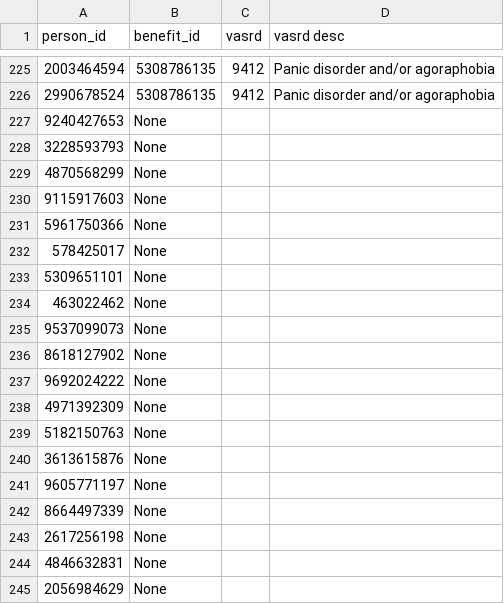
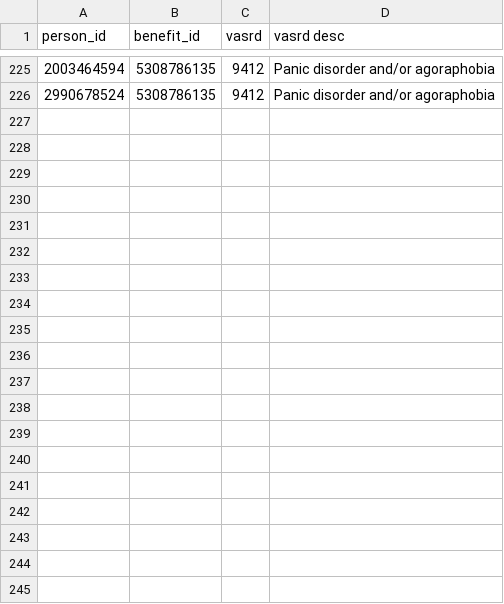
Before and after one commit to amida-tech/profiles-data, a CSV file: test-data-generator/benefits_table.csv, drawn as a sheet; only a part is shown, gaps mark what is left out; the diff covers the shown part only.

Commit message:
Update benefits_table.csv

```diff
--- a/test-data-generator/benefits_table.csv
+++ b/test-data-generator/benefits_table.csv
@@ -226,20 +226 @@ person_id,benefit_id,vasrd,vasrd desc
 2990678524,5308786135,9412,Panic disorder and/or agoraphobia
-9240427653,None,,
-3228593793,None,,
-4870568299,None,,
-9115917603,None,,
-5961750366,None,,
-578425017,None,,
-5309651101,None,,
-463022462,None,,
-9537099073,None,,
-8618127902,None,,
-9692024222,None,,
-4971392309,None,,
-5182150763,None,,
-3613615876,None,,
-9605771197,None,,
-8664497339,None,,
-2617256198,None,,
-4846632831,None,,
-2056984629,None,,
```
Also changed, not shown: 56 removed rows elsewhere in this file.
